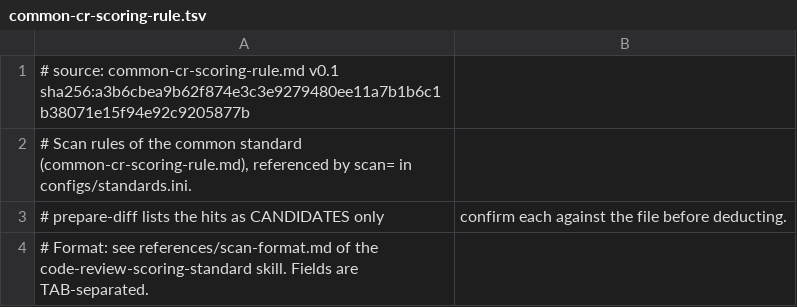
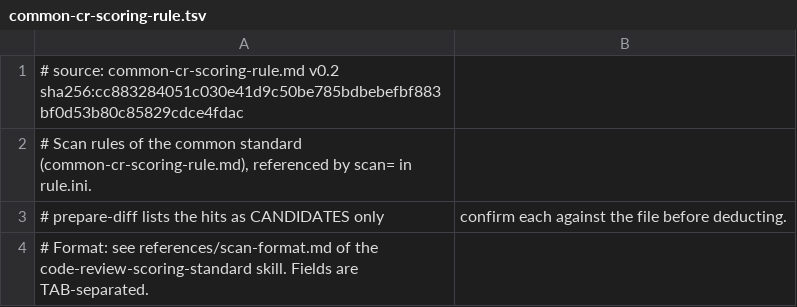
Before and after one commit to samuikaze/code-review-scoring-rules, a TSV file: common-rule/zh-tw/common-cr-scoring-rule.tsv, drawn as a sheet; only a part is shown.

```diff
--- a/common-rule/zh-tw/common-cr-scoring-rule.tsv
+++ b/common-rule/zh-tw/common-cr-scoring-rule.tsv
@@ -1,3 +1,3 @@
-# source: common-cr-scoring-rule.md v0.1 sha256:a3b6cbea9b62f874e3c3e9279480ee11a7b1b6c1b38071e15f94e92c9205877b
-# Scan rules of the common standard (common-cr-scoring-rule.md), referenced by scan= in configs/standards.ini.
+# source: common-cr-scoring-rule.md v0.2 sha256:cc883284051c030e41d9c50be785bdbebefbf883bf0d53b80c85829cdce4fdac
+# Scan rules of the common standard (common-cr-scoring-rule.md), referenced by scan= in rule.ini.
 # prepare-diff lists the hits as CANDIDATES only; confirm each against the file before deducting.
```
Also changed, not shown: common-rule/en/common-cr-scoring-rule.tsv, springboot3-rule/en/springboot-3-cr-scoring-rule.tsv, 11 other files.
